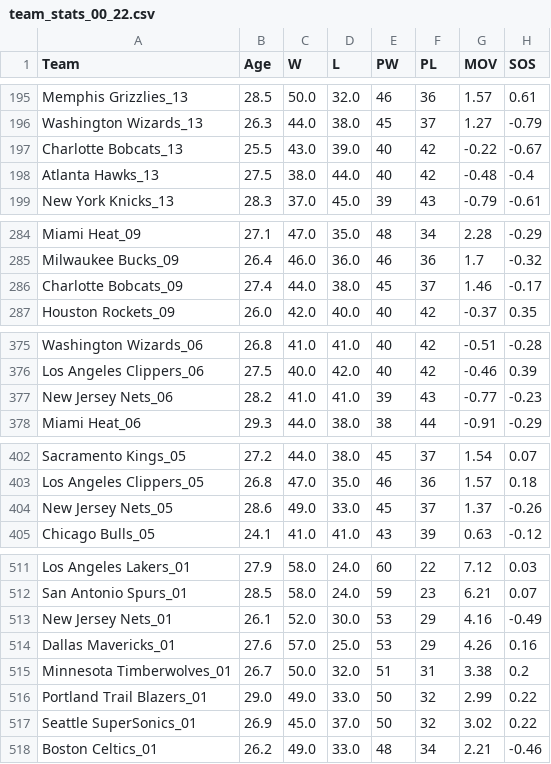
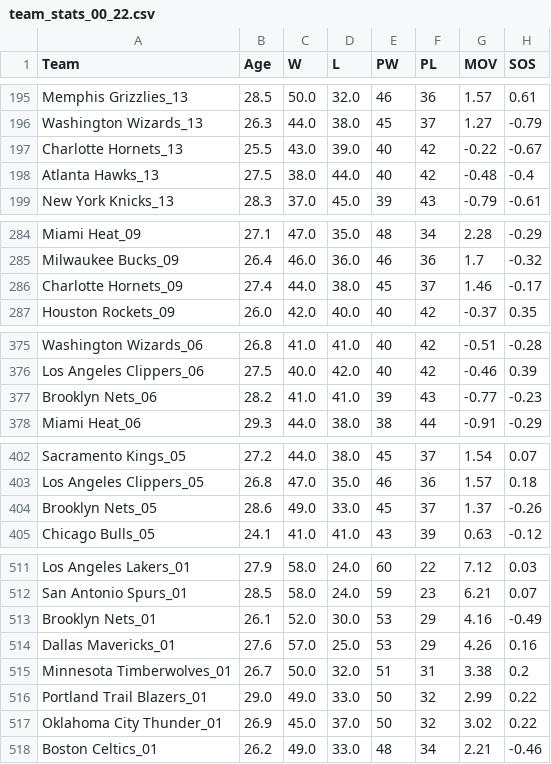
Before and after one commit to aothree/NBA-over-unders, a CSV file: team_stats_00_22.csv, drawn as a sheet; only a part is shown, gaps mark what is left out; the diff covers the shown part only; the diff names each change by its address in the sheet, - before the commit and + after, or states it on an @@ line.

```diff
--- a/team_stats_00_22.csv
+++ b/team_stats_00_22.csv
-A197 (Team): Charlotte Bobcats_13
+A197 (Team): Charlotte Hornets_13
-A286 (Team): Charlotte Bobcats_09
+A286 (Team): Charlotte Hornets_09
-A377 (Team): New Jersey Nets_06
+A377 (Team): Brooklyn Nets_06
-A404 (Team): New Jersey Nets_05
+A404 (Team): Brooklyn Nets_05
-A513 (Team): New Jersey Nets_01
+A513 (Team): Brooklyn Nets_01
-A517 (Team): Seattle SuperSonics_01
+A517 (Team): Oklahoma City Thunder_01
```
Also changed, not shown: 7 edited cells elsewhere in this file, 3 other files.
